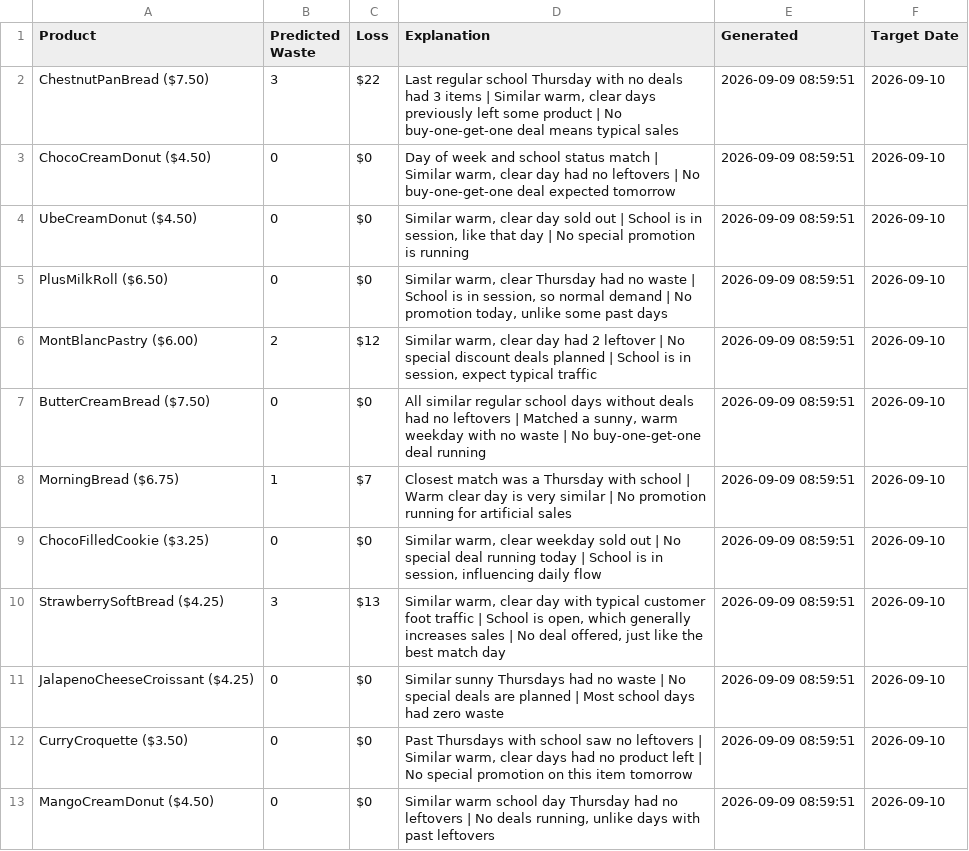
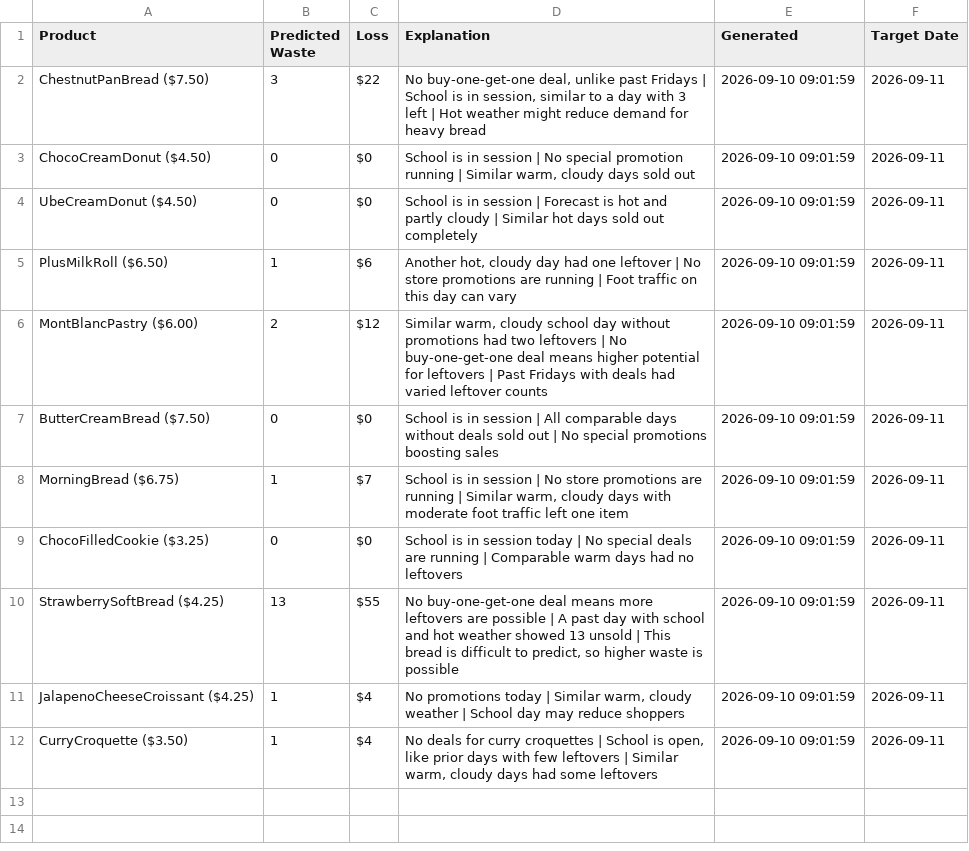
Before and after one commit to nrmcbride/tlj-waste-forecaster, a CSV file: data/latest_forecast.csv, drawn as a sheet.

```diff
--- a/data/latest_forecast.csv
+++ b/data/latest_forecast.csv
@@ -1,13 +1,12 @@
 Product,Predicted Waste,Loss,Explanation,Generated,Target Date
-ChestnutPanBread ($7.50),3,$22,"Last regular school Thursday with no deals had 3 items | Similar warm, clear days previously left some product | No buy-one-get-one deal means typical sales",2026-09-09 08:59:51,2026-09-10
-ChocoCreamDonut ($4.50),0,$0,"Day of week and school status match | Similar warm, clear day had no leftovers | No buy-one-get-one deal expected tomorrow",2026-09-09 08:59:51,2026-09-10
-UbeCreamDonut ($4.50),0,$0,"Similar warm, clear day sold out | School is in session, like that day | No special promotion is running",2026-09-09 08:59:51,2026-09-10
-PlusMilkRoll ($6.50),0,$0,"Similar warm, clear Thursday had no waste | School is in session, so normal demand | No promotion today, unlike some past days",2026-09-09 08:59:51,2026-09-10
-MontBlancPastry ($6.00),2,$12,"Similar warm, clear day had 2 leftover | No special discount deals planned | School is in session, expect typical traffic",2026-09-09 08:59:51,2026-09-10
-ButterCreamBread ($7.50),0,$0,"All similar regular school days without deals had no leftovers | Matched a sunny, warm weekday with no waste | No buy-one-get-one deal running",2026-09-09 08:59:51,2026-09-10
-MorningBread ($6.75),1,$7,Closest match was a Thursday with school | Warm clear day is very similar | No promotion running for artificial sales,2026-09-09 08:59:51,2026-09-10
-ChocoFilledCookie ($3.25),0,$0,"Similar warm, clear weekday sold out | No special deal running today | School is in session, influencing daily flow",2026-09-09 08:59:51,2026-09-10
-StrawberrySoftBread ($4.25),3,$13,"Similar warm, clear day with typical customer foot traffic | School is open, which generally increases sales | No deal offered, just like the best match day",2026-09-09 08:59:51,2026-09-10
-JalapenoCheeseCroissant ($4.25),0,$0,Similar sunny Thursdays had no waste | No special deals are planned | Most school days had zero waste,2026-09-09 08:59:51,2026-09-10
-CurryCroquette ($3.50),0,$0,"Past Thursdays with school saw no leftovers | Similar warm, clear days had no product left | No special promotion on this item tomorrow",2026-09-09 08:59:51,2026-09-10
-MangoCreamDonut ($4.50),0,$0,"Similar warm school day Thursday had no leftovers | No deals running, unlike days with past leftovers",2026-09-09 08:59:51,2026-09-10
+ChestnutPanBread ($7.50),3,$22,"No buy-one-get-one deal, unlike past Fridays | School is in session, similar to a day with 3 left | Hot weather might reduce demand for heavy bread",2026-09-10 09:01:59,2026-09-11
+ChocoCreamDonut ($4.50),0,$0,"School is in session | No special promotion running | Similar warm, cloudy days sold out",2026-09-10 09:01:59,2026-09-11
+UbeCreamDonut ($4.50),0,$0,School is in session | Forecast is hot and partly cloudy | Similar hot days sold out completely,2026-09-10 09:01:59,2026-09-11
+PlusMilkRoll ($6.50),1,$6,"Another hot, cloudy day had one leftover | No store promotions are running | Foot traffic on this day can vary",2026-09-10 09:01:59,2026-09-11
+MontBlancPastry ($6.00),2,$12,"Similar warm, cloudy school day without promotions had two leftovers | No buy-one-get-one deal means higher potential for leftovers | Past Fridays with deals had varied leftover counts",2026-09-10 09:01:59,2026-09-11
+ButterCreamBread ($7.50),0,$0,School is in session | All comparable days without deals sold out | No special promotions boosting sales,2026-09-10 09:01:59,2026-09-11
+MorningBread ($6.75),1,$7,"School is in session | No store promotions are running | Similar warm, cloudy days with moderate foot traffic left one item",2026-09-10 09:01:59,2026-09-11
+ChocoFilledCookie ($3.25),0,$0,School is in session today | No special deals are running | Comparable warm days had no leftovers,2026-09-10 09:01:59,2026-09-11
+StrawberrySoftBread ($4.25),13,$55,"No buy-one-get-one deal means more leftovers are possible | A past day with school and hot weather showed 13 unsold | This bread is difficult to predict, so higher waste is possible",2026-09-10 09:01:59,2026-09-11
+JalapenoCheeseCroissant ($4.25),1,$4,"No promotions today | Similar warm, cloudy weather | School day may reduce shoppers",2026-09-10 09:01:59,2026-09-11
+CurryCroquette ($3.50),1,$4,"No deals for curry croquettes | School is open, like prior days with few leftovers | Similar warm, cloudy days had some leftovers",2026-09-10 09:01:59,2026-09-11
```
